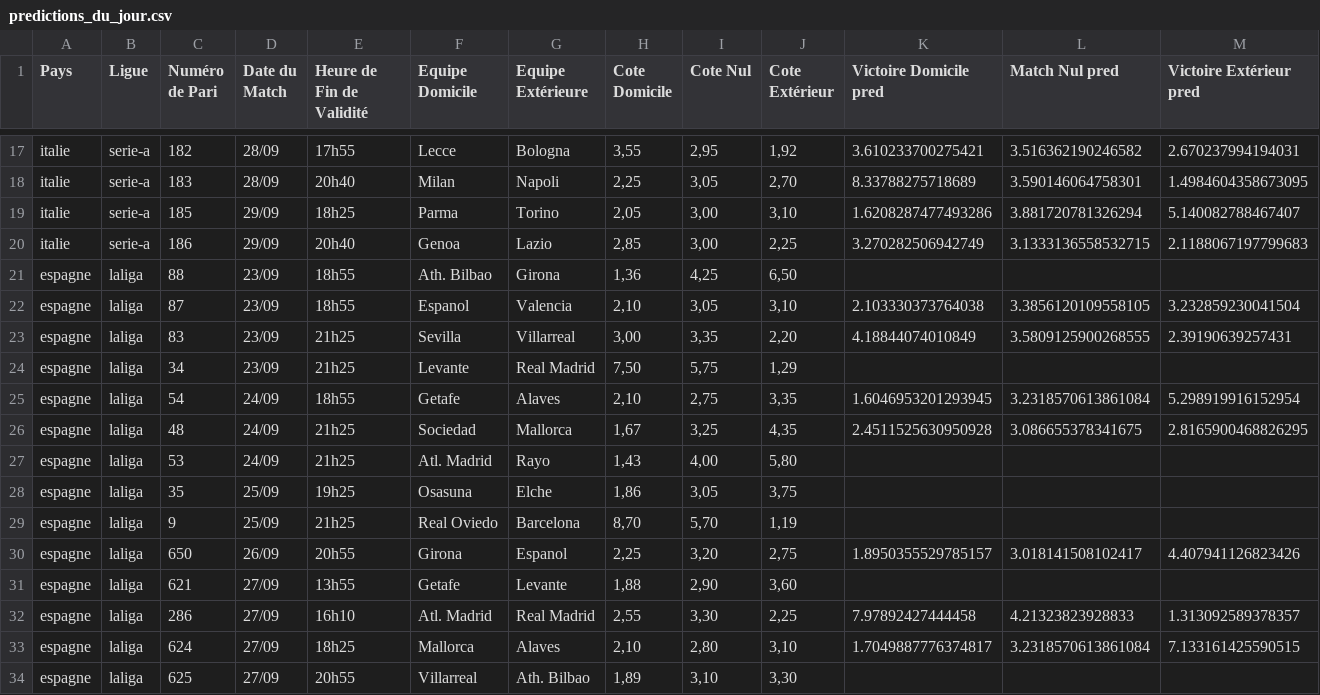
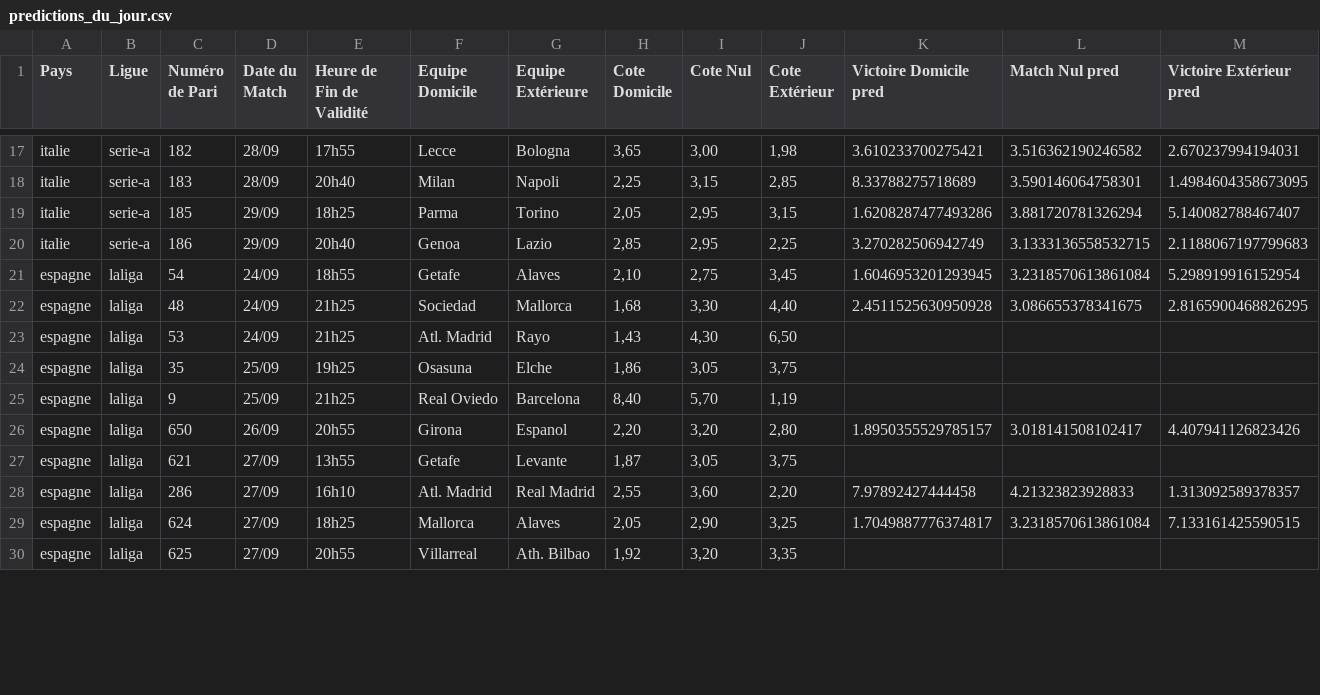
Before and after one commit to Metimer/Goalytics, a CSV file: predictions_du_jour.csv, drawn as a sheet; only a part is shown, gaps mark what is left out; removed rows and columns are numbered as before the commit, all else as after; the diff covers the shown part only; the diff names each change by its address in the sheet, - before the commit and + after, or states it on an @@ line.

```diff
--- a/predictions_du_jour.csv
+++ b/predictions_du_jour.csv
-H17 (Cote Domicile): 3,55
+H17 (Cote Domicile): 3,65
-I17 (Cote Nul): 2,95
+I17 (Cote Nul): 3,00
-J17 (Cote Extérieur): 1,92
+J17 (Cote Extérieur): 1,98
-I18 (Cote Nul): 3,05
+I18 (Cote Nul): 3,15
-J18 (Cote Extérieur): 2,70
+J18 (Cote Extérieur): 2,85
-I19:I20 (Cote Nul): 3,00
+I19:I20 (Cote Nul): 2,95
-J19 (Cote Extérieur): 3,10
+J19 (Cote Extérieur): 3,15
-row 21: espagne | laliga | 88 | 23/09 | 18h55 | Ath. Bilbao | Girona | 1,36 | 4,25 | 6,50
-row 22: espagne | laliga | 87 | 23/09 | 18h55 | Espanol | Valencia | 2,10 | 3,05 | 3,10 | 2.103330373764038 | 3.3856120109558105 | 3.232859230041504
-row 23: espagne | laliga | 83 | 23/09 | 21h25 | Sevilla | Villarreal | 3,00 | 3,35 | 2,20 | 4.18844074010849 | 3.5809125900268555 | 2.39190639257431
-row 24: espagne | laliga | 34 | 23/09 | 21h25 | Levante | Real Madrid | 7,50 | 5,75 | 1,29
-J21 (Cote Extérieur): 3,35
+J21 (Cote Extérieur): 3,45
-H22 (Cote Domicile): 1,67
+H22 (Cote Domicile): 1,68
-I22 (Cote Nul): 3,25
+I22 (Cote Nul): 3,30
-J22 (Cote Extérieur): 4,35
+J22 (Cote Extérieur): 4,40
-I23 (Cote Nul): 4,00
+I23 (Cote Nul): 4,30
-J23 (Cote Extérieur): 5,80
+J23 (Cote Extérieur): 6,50
-H25 (Cote Domicile): 8,70
+H25 (Cote Domicile): 8,40
-H26 (Cote Domicile): 2,25
+H26 (Cote Domicile): 2,20
-J26 (Cote Extérieur): 2,75
+J26 (Cote Extérieur): 2,80
-H27 (Cote Domicile): 1,88
+H27 (Cote Domicile): 1,87
-I27 (Cote Nul): 2,90
+I27 (Cote Nul): 3,05
-J27 (Cote Extérieur): 3,60
+J27 (Cote Extérieur): 3,75
-I28 (Cote Nul): 3,30
+I28 (Cote Nul): 3,60
-J28 (Cote Extérieur): 2,25
+J28 (Cote Extérieur): 2,20
-H29 (Cote Domicile): 2,10
+H29 (Cote Domicile): 2,05
-I29 (Cote Nul): 2,80
+I29 (Cote Nul): 2,90
-J29 (Cote Extérieur): 3,10
+J29 (Cote Extérieur): 3,25
-H30 (Cote Domicile): 1,89
+H30 (Cote Domicile): 1,92
-I30 (Cote Nul): 3,10
+I30 (Cote Nul): 3,20
-J30 (Cote Extérieur): 3,30
+J30 (Cote Extérieur): 3,35
```
Also changed, not shown: 78 edited cells elsewhere in this file.
